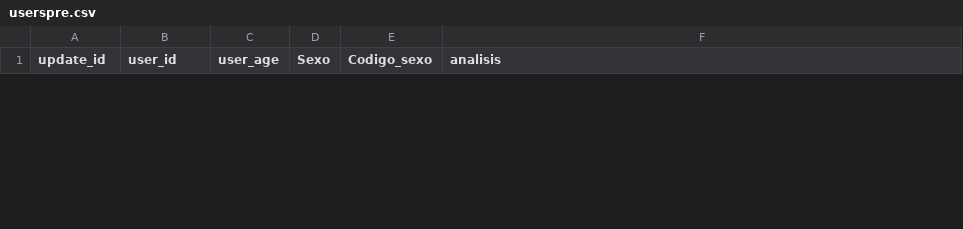
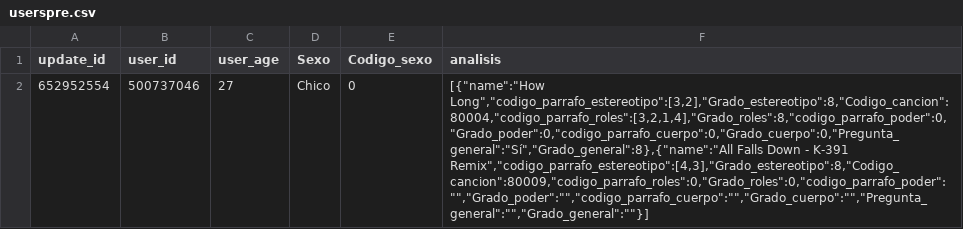
Before and after one commit to babyb1t/MisOFF, a CSV file: datos_csv/userspre.csv, drawn as a sheet; only a part is shown; the diff covers the shown part only; the diff names each change by its address in the sheet, - before the commit and + after, or states it on an @@ line.

```diff
--- a/datos_csv/userspre.csv
+++ b/datos_csv/userspre.csv
+row 2: 652952554 | 500737046 | 27 | Chico | 0 | [{"name":"How Long","codigo_parrafo_estereotipo":[3,2],"Grado_estereotipo":8,"Codigo_cancion":80004,"codigo_parrafo_roles":[3,2,1,4],"Grado_roles":8,"codigo_parrafo_poder":0,"Grado_poder":0,"codigo_parrafo_cuerpo":0,"Grado_cuerpo":0,"Pregunta_general":"Sí","Grado_general":8},{"name":"All Falls Down - K-391 Remix","codigo_parrafo_estereotipo":[4,3],"Grado_estereotipo":8,"Codigo_cancion":80009,"codigo_parrafo_roles":0,"Grado_roles":0,"codigo_parrafo_poder":"","Grado_poder":"","codigo_parrafo_cuerpo":"","Grado_cuerpo":"","Pregunta_general":"","Grado_general":""}]
```
Also changed, not shown: 1 removed row elsewhere in this file, datos_csv/users.csv, 21 other files.
